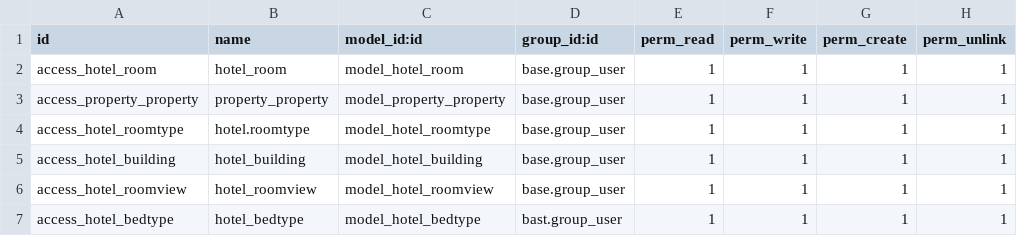
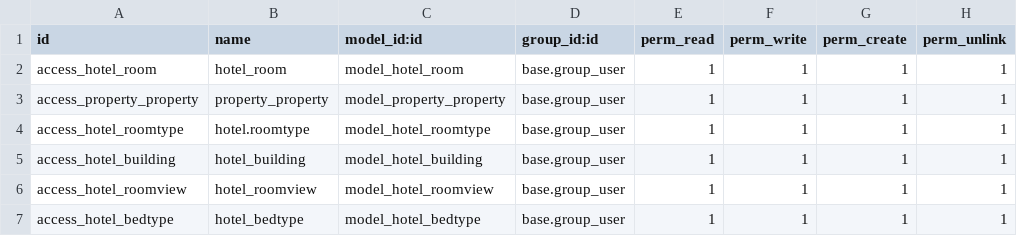
Before and after one commit to kaungmyatsoekms/hms, a CSV file: hotel/security/ir.model.access.csv, drawn as a sheet.

Commit message:
access

```diff
--- a/hotel/security/ir.model.access.csv
+++ b/hotel/security/ir.model.access.csv
@@ -6,2 +6,2 @@ access_hotel_building,hotel_building,model_hotel_building,base.group_user,1,1,1,
 access_hotel_roomview,hotel_roomview,model_hotel_roomview,base.group_user,1,1,1,1
-access_hotel_bedtype,hotel_bedtype,model_hotel_bedtype,bast.group_user,1,1,1,1
+access_hotel_bedtype,hotel_bedtype,model_hotel_bedtype,base.group_user,1,1,1,1
```
Also changed, not shown: 1 other file.
